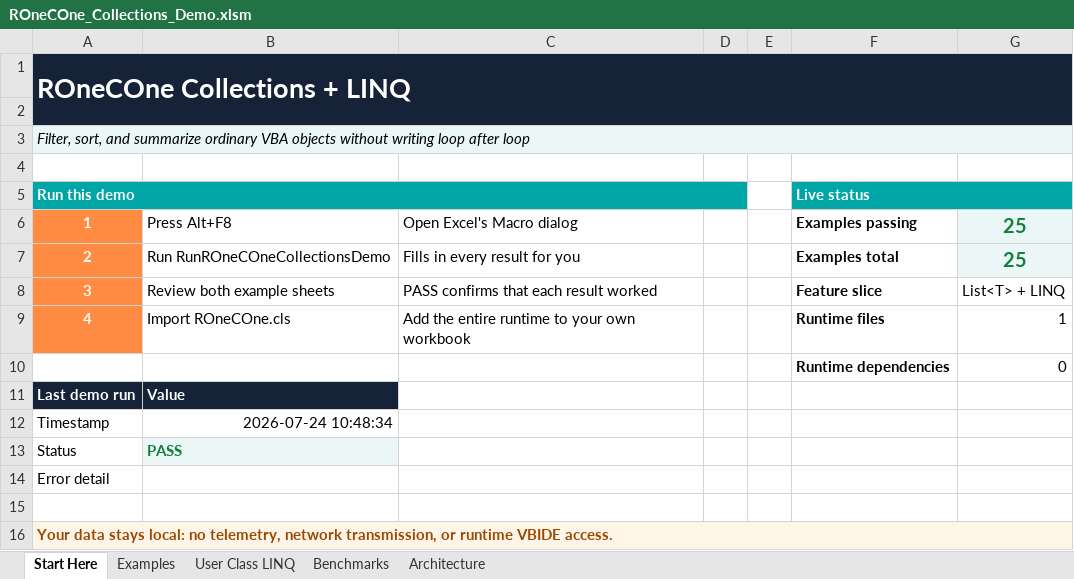
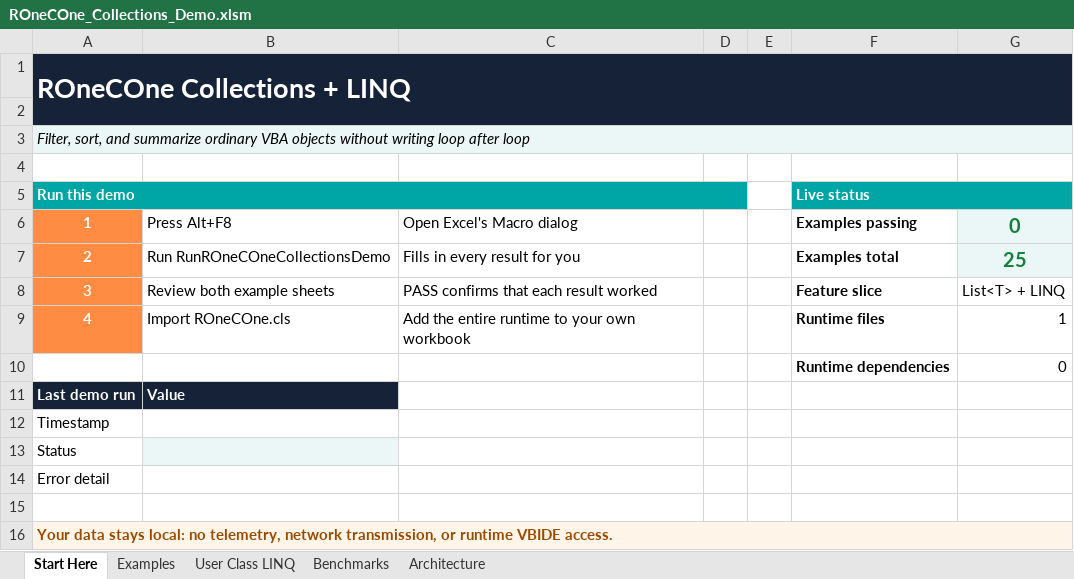
Before and after one commit to WilliamSmithEdward/ROneCOne, an Excel workbook: demo/ROneCOne_Collections_Demo.xlsm, sheet Start Here, drawn as a sheet; values as stored, in another font and other column widths than the file's, no borders; the diff names each change by its address in the sheet, - before the commit and + after, or states it on an @@ line.

```diff
--- a/demo/ROneCOne_Collections_Demo.xlsm (sheet Start Here)
+++ b/demo/ROneCOne_Collections_Demo.xlsm (sheet Start Here)
-G6: 25
+G6: 0
-B12: 2026-07-24 10:48:34
+B12: (empty)
-B13: PASS
+B13: (empty)
```
Also changed, not shown: sheet User Class LINQ, sheet Benchmarks, sheet Examples, demo/ROneCOne_Delegates_Demo.xlsm, demo/ROneCOne_Files_Demo.xlsm, 20 other files.
